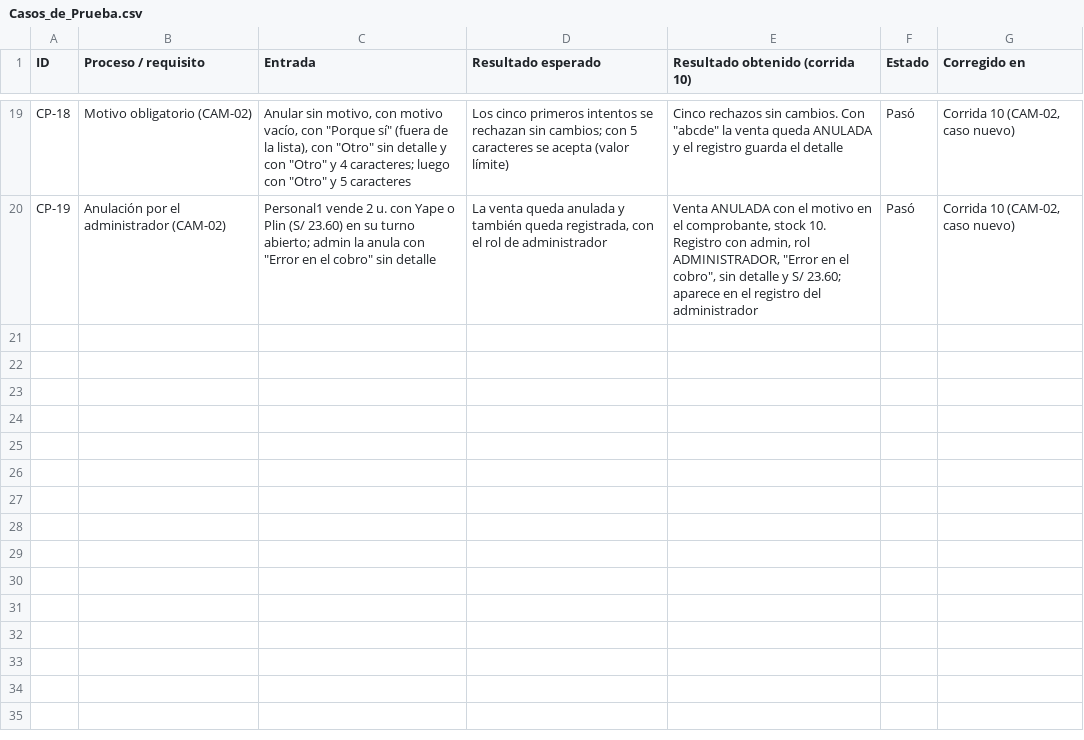
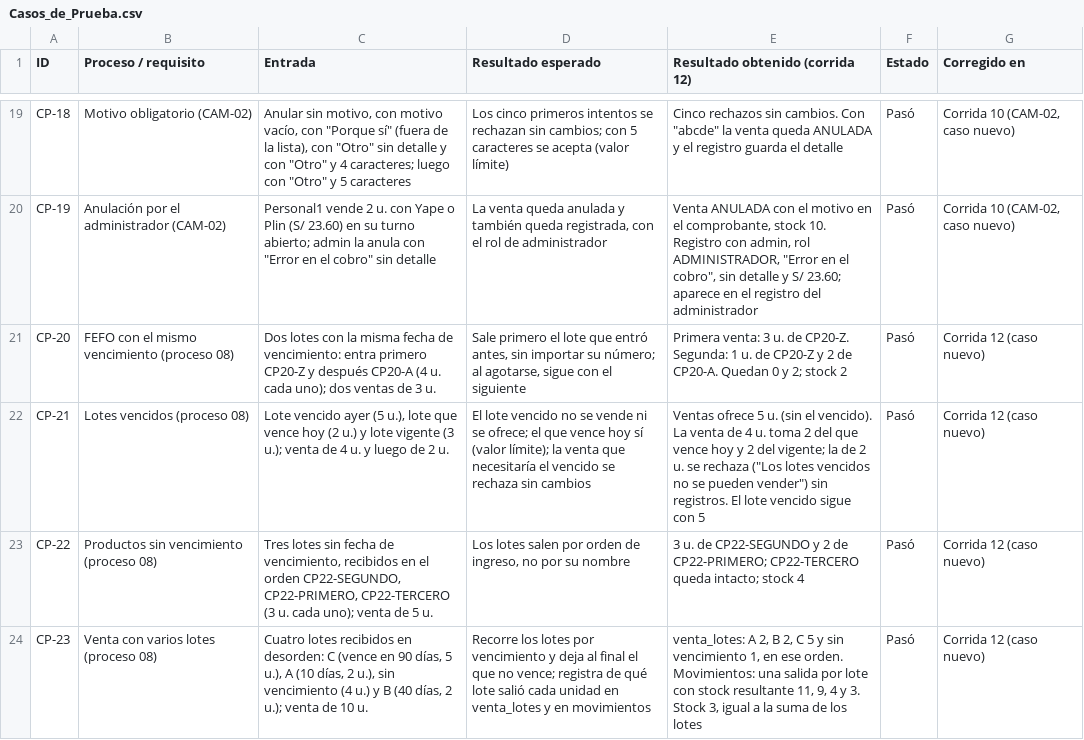
Before and after one commit to Claudio-codex/Software_Seipo, a CSV file: docs/pruebas/Casos_de_Prueba.csv, drawn as a sheet; only a part is shown, gaps mark what is left out; the diff names each change by its address in the sheet, - before the commit and + after, or states it on an @@ line.

Commit message:
Pruebas del orden de salida de los lotes (CP-20 a CP-23, corrida 12)

```diff
--- a/docs/pruebas/Casos_de_Prueba.csv
+++ b/docs/pruebas/Casos_de_Prueba.csv
-E1: Resultado obtenido (corrida 10)
+E1: Resultado obtenido (corrida 12)
+row 21: CP-20 | FEFO con el mismo vencimiento (proceso 08) | Dos lotes con la misma fecha de vencimiento: entra primero CP20-Z y después CP20-A (4 u. cada uno); dos ventas de 3 u. | Sale primero el lote que entró antes, sin importar su número; al agotarse, sigue con el siguiente | Primera venta: 3 u. de CP20-Z. Segunda: 1 u. de CP20-Z y 2 de CP20-A. Quedan 0 y 2; stock 2 | Pasó | Corrida 12 (caso nuevo)
+row 22: CP-21 | Lotes vencidos (proceso 08) | Lote vencido ayer (5 u.), lote que vence hoy (2 u.) y lote vigente (3 u.); venta de 4 u. y luego de 2 u. | El lote vencido no se vende ni se ofrece; el que vence hoy sí (valor límite); la venta que necesitaría el vencido se rechaza sin cambios | Ventas ofrece 5 u. (sin el vencido). La venta de 4 u. toma 2 del que vence hoy y 2 del vigente; la de 2 u. se rechaza ("Los lotes vencidos no se pueden vender") sin registros. El lote vencido sigue con 5 | Pasó | Corrida 12 (caso nuevo)
+row 23: CP-22 | Productos sin vencimiento (proceso 08) | Tres lotes sin fecha de vencimiento, recibidos en el orden CP22-SEGUNDO, CP22-PRIMERO, CP22-TERCERO (3 u. cada uno); venta de 5 u. | Los lotes salen por orden de ingreso, no por su nombre | 3 u. de CP22-SEGUNDO y 2 de CP22-PRIMERO; CP22-TERCERO queda intacto; stock 4 | Pasó | Corrida 12 (caso nuevo)
+row 24: CP-23 | Venta con varios lotes (proceso 08) | Cuatro lotes recibidos en desorden: C (vence en 90 días, 5 u.), A (10 días, 2 u.), sin vencimiento (4 u.) y B (40 días, 2 u.); venta de 10 u. | Recorre los lotes por vencimiento y deja al final el que no vence; registra de qué lote salió cada unidad en venta_lotes y en movimientos | venta_lotes: A 2, B 2, C 5 y sin vencimiento 1, en ese orden. Movimientos: una salida por lote con stock resultante 11, 9, 4 y 3. Stock 3, igual a la suma de los lotes | Pasó | Corrida 12 (caso nuevo)
```
Also changed, not shown: 5 other files.
